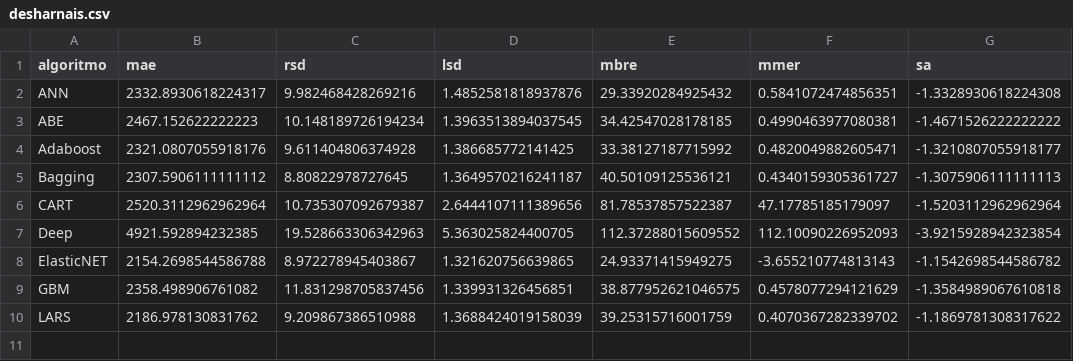
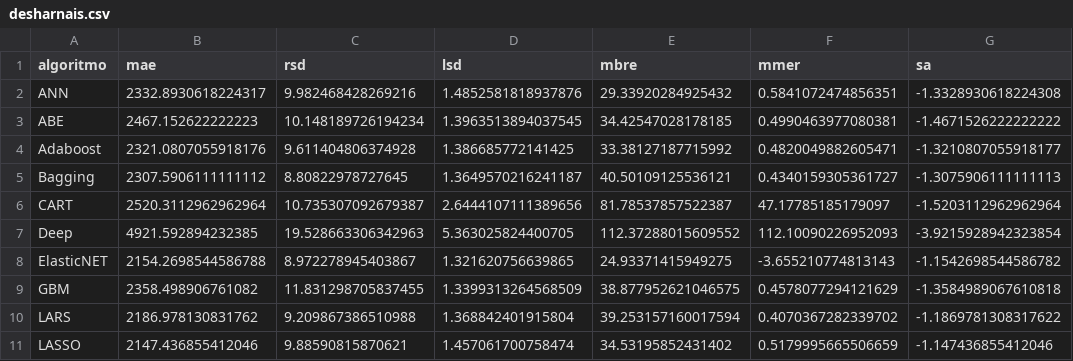
Before and after one commit to albertofernandezs/machine-learning, a CSV file: desharnais.csv, drawn as a sheet.

Commit message:
actualizacion

```diff
--- a/desharnais.csv
+++ b/desharnais.csv
@@ -8,3 +8,4 @@ Deep,4921.592894232385,19.528663306342963,5.363025824400705,112.37288015609552,1
 ElasticNET,2154.2698544586788,8.972278945403867,1.321620756639865,24.93371415949275,-3.655210774813143,-1.1542698544586782
-GBM,2358.498906761082,11.831298705837456,1.339931326456851,38.877952621046575,0.4578077294121629,-1.3584989067610818
-LARS,2186.978130831762,9.209867386510988,1.3688424019158039,39.25315716001759,0.4070367282339702,-1.1869781308317622
+GBM,2358.498906761082,11.831298705837455,1.3399313264568509,38.877952621046575,0.4578077294121629,-1.3584989067610818
+LARS,2186.978130831762,9.209867386510988,1.368842401915804,39.253157160017594,0.4070367282339702,-1.1869781308317622
+LASSO,2147.436855412046,9.88590815870621,1.457061700758474,34.53195852431402,0.5179995665506659,-1.147436855412046
```
